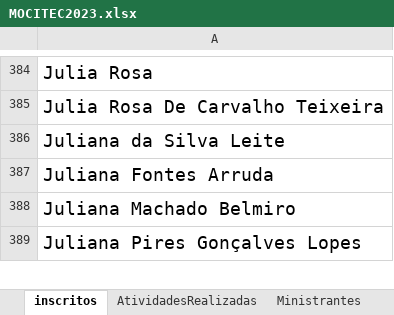
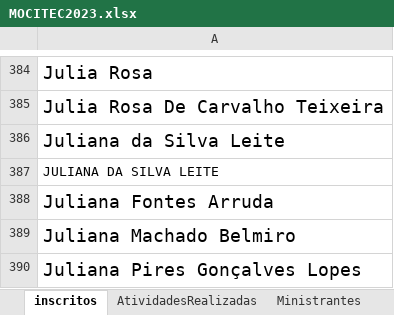
Before and after one commit to VictorVilelaSilva/AutomacaoCertificado, an Excel workbook: MOCITEC2023.xlsx, sheet inscritos, drawn as a sheet; only a part is shown, gaps mark what is left out; values as stored, in another font and other column widths than the file's, no borders; the diff names each change by its address in the sheet, - before the commit and + after, or states it on an @@ line.

```diff
--- a/MOCITEC2023.xlsx (sheet inscritos)
+++ b/MOCITEC2023.xlsx (sheet inscritos)
+row 387: JULIANA DA SILVA LEITE
```
Also changed, not shown: sheet AtividadesRealizadas, 2 other files.
